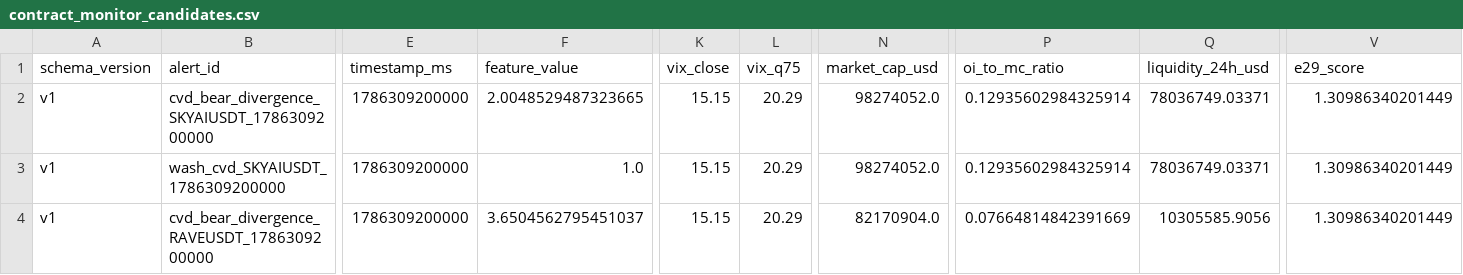
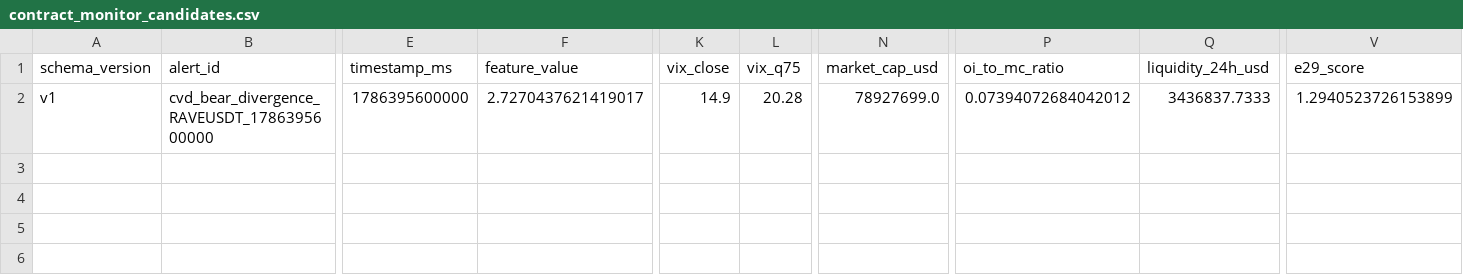
Before and after one commit to Yszdhhh/AlphaHive_V3, a CSV file: reports/contract_monitor_candidates.csv, drawn as a sheet; only a part is shown, gaps mark what is left out; removed rows and columns are numbered as before the commit, all else as after; rows hold the shown columns only; the diff names each change by its address in the sheet, - before the commit and + after, or states it on an @@ line.

```diff
--- a/reports/contract_monitor_candidates.csv
+++ b/reports/contract_monitor_candidates.csv
-row 2: v1 | cvd_bear_divergence_SKYAIUSDT_1786309200000 | 1786309200000 | 2.0048529487323665 | 15.15 | 20.29 | 98274052.0 | 0.12935602984325914 | 78036749.03371 | 1.30986340201449
-row 3: v1 | wash_cvd_SKYAIUSDT_1786309200000 | 1786309200000 | 1.0 | 15.15 | 20.29 | 98274052.0 | 0.12935602984325914 | 78036749.03371 | 1.30986340201449
-B2 (alert_id): cvd_bear_divergence_RAVEUSDT_1786309200000
+B2 (alert_id): cvd_bear_divergence_RAVEUSDT_1786395600000
-E2 (timestamp_ms): 1786309200000
+E2 (timestamp_ms): 1786395600000
-F2 (feature_value): 3.6504562795451037
+F2 (feature_value): 2.7270437621419017
-K2 (vix_close): 15.15
+K2 (vix_close): 14.9
-L2 (vix_q75): 20.29
+L2 (vix_q75): 20.28
-N2 (market_cap_usd): 82170904.0
+N2 (market_cap_usd): 78927699.0
-P2 (oi_to_mc_ratio): 0.07664814842391669
+P2 (oi_to_mc_ratio): 0.07394072684042012
-Q2 (liquidity_24h_usd): 10305585.9056
+Q2 (liquidity_24h_usd): 3436837.7333
-V2 (e29_score): 1.30986340201449
+V2 (e29_score): 1.2940523726153899
```
Also changed, not shown: reports/cex_dex_spread.csv, reports/forward_replay_returns.csv, 24 other files.
